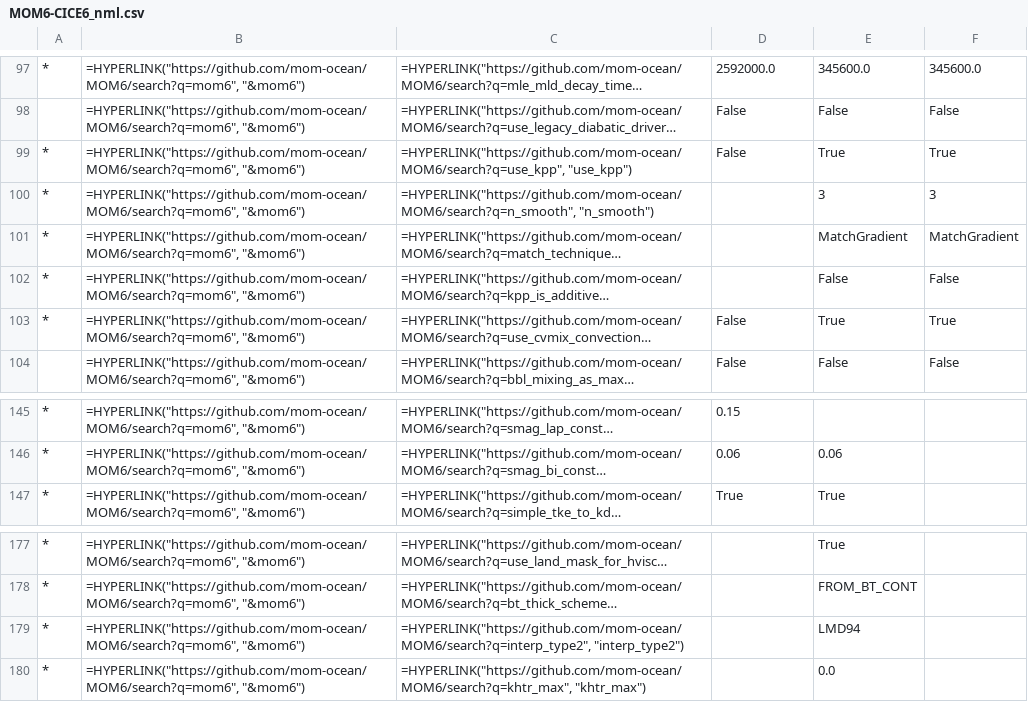
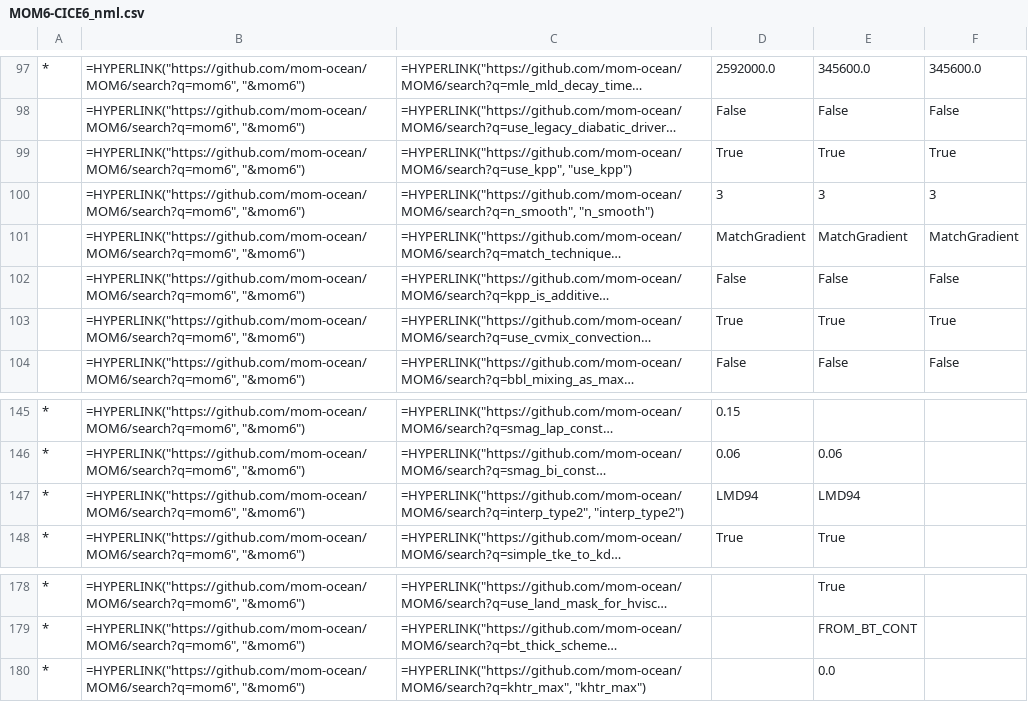
Before and after one commit to minghangli-uni/access-om3-config-ml, a CSV file: reorder_tables/MOM_input/MOM6-CICE6_0.25deg-1deg-1deg-AK_reorder/MOM6-CICE6_nml.csv, drawn as a sheet; only a part is shown, gaps mark what is left out; long unchanged cells end in …; removed rows and columns are numbered as before the commit, all else as after; the diff names each change by its address in the sheet, - before the commit and + after, or states it on an @@ line.

```diff
--- a/reorder_tables/MOM_input/MOM6-CICE6_0.25deg-1deg-1deg-AK_reorder/MOM6-CICE6_nml.csv
+++ b/reorder_tables/MOM_input/MOM6-CICE6_0.25deg-1deg-1deg-AK_reorder/MOM6-CICE6_nml.csv
-A99:A103: *
+A99:A103: (empty)
-D99: False
+D99: True
-D100: (empty)
+D100: 3
-D101: (empty)
+D101: MatchGradient
-D102: (empty)
+D102: False
-D103: False
+D103: True
+row 147: * | =HYPERLINK("https://github.com/mom-ocean/MOM6/search?q=mom6", "&mom6") | =HYPERLINK("https://github.com/mom-ocean/MOM6/search?q=interp_type2", "interp_type2") | LMD94 | LMD94
-row 179: * | =HYPERLINK("https://github.com/mom-ocean/MOM6/search?q=mom6", "&mom6") | =HYPERLINK("https://github.com/mom-ocean/MOM6/search?q=interp_type2", "interp_type2") |  | LMD94
```
Also changed, not shown: reorder_tables/MOM_input/MOM6-CICE6_0.25deg-1deg-1deg-AK_reorder/MOM6-CICE6_nml_diff.csv, reorder_tables/MOM_input/panan-om4_025-MOM6-CICE6_0.25deg/MOM6-CICE6_nml.csv, 10 other files.
